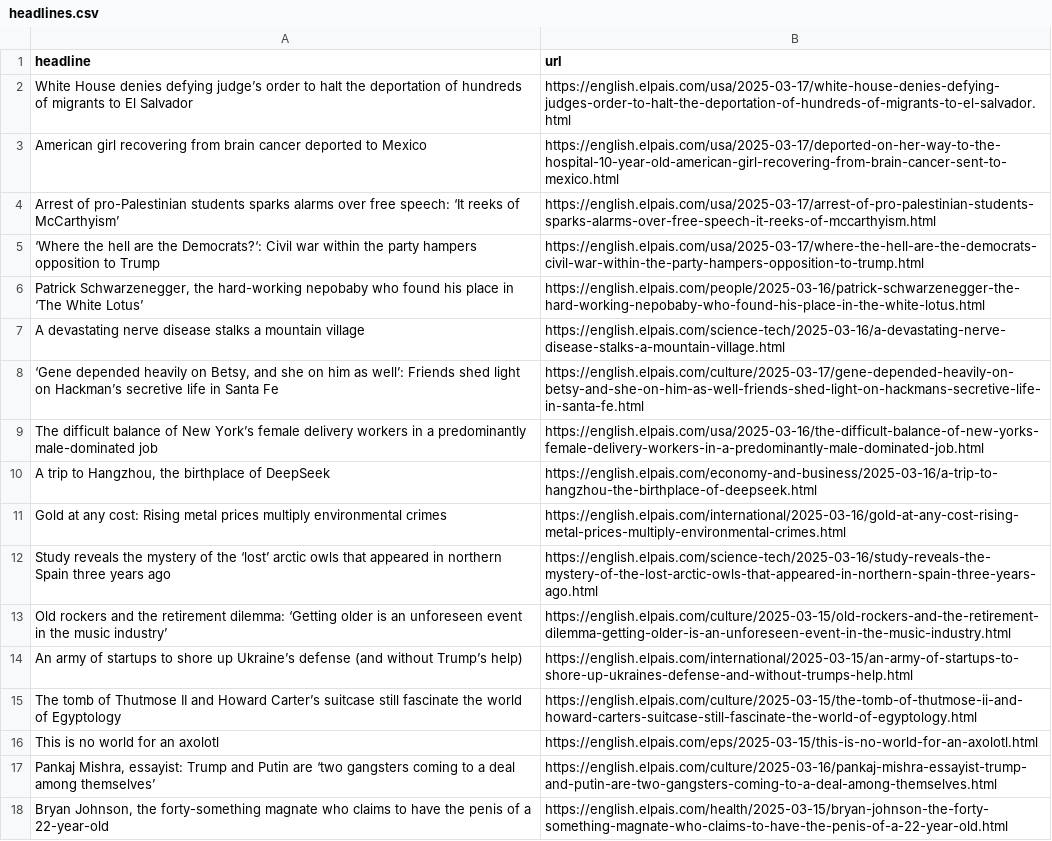
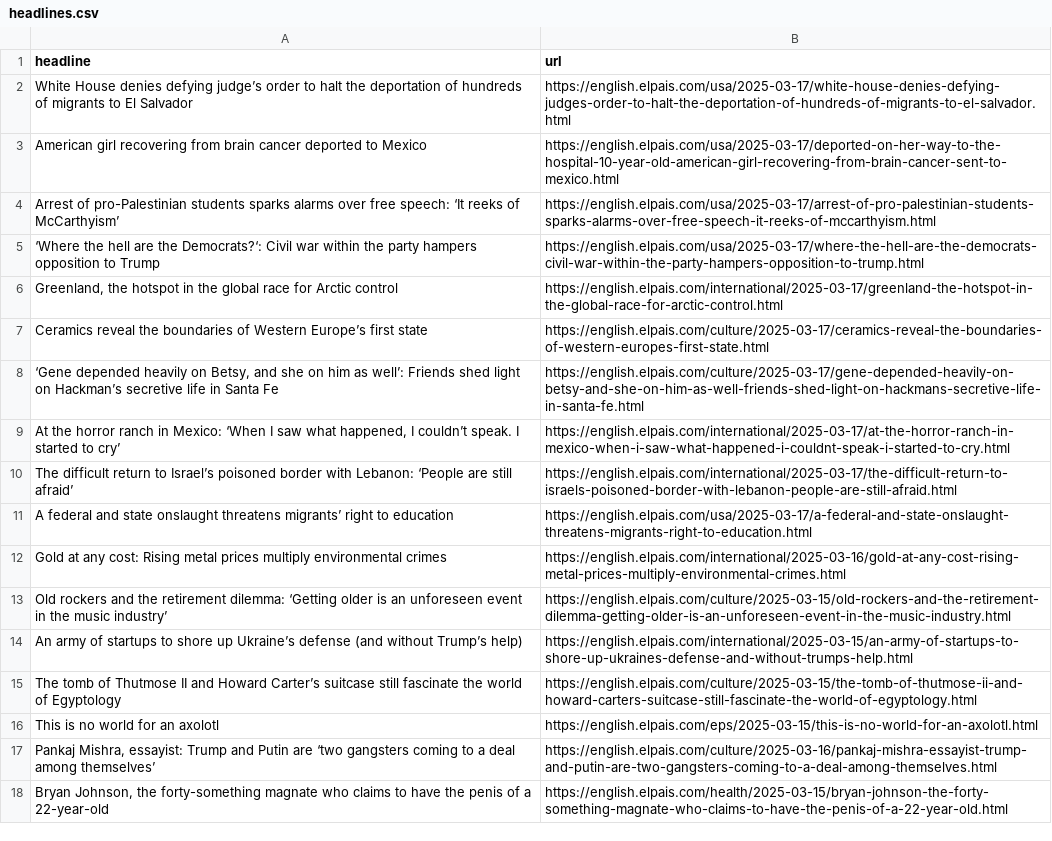
Before and after one commit to berberebecca/el-pais-autoscraper, a CSV file: headlines.csv, drawn as a sheet; only a part is shown; removed rows and columns are numbered as before the commit, all else as after; the diff names each change by its address in the sheet, - before the commit and + after, or states it on an @@ line.

```diff
--- a/headlines.csv
+++ b/headlines.csv
-row 6: Patrick Schwarzenegger, the hard-working nepobaby who found his place in ‘The White Lotus’ | https://english.elpais.com/people/2025-03-16/patrick-schwarzenegger-the-hard-working-nepobaby-who-found-his-place-in-the-white-lotus.html
-row 7: A devastating nerve disease stalks a mountain village | https://english.elpais.com/science-tech/2025-03-16/a-devastating-nerve-disease-stalks-a-mountain-village.html
+row 6: Greenland, the hotspot in the global race for Arctic control | https://english.elpais.com/international/2025-03-17/greenland-the-hotspot-in-the-global-race-for-arctic-control.html
+row 7: Ceramics reveal the boundaries of Western Europe’s first state | https://english.elpais.com/culture/2025-03-17/ceramics-reveal-the-boundaries-of-western-europes-first-state.html
-row 9: The difficult balance of New York’s female delivery workers in a predominantly male-dominated job | https://english.elpais.com/usa/2025-03-16/the-difficult-balance-of-new-yorks-female-delivery-workers-in-a-predominantly-male-dominated-job.html
-row 10: A trip to Hangzhou, the birthplace of DeepSeek | https://english.elpais.com/economy-and-business/2025-03-16/a-trip-to-hangzhou-the-birthplace-of-deepseek.html
+row 9: At the horror ranch in Mexico: ‘When I saw what happened, I couldn’t speak. I started to cry’ | https://english.elpais.com/international/2025-03-17/at-the-horror-ranch-in-mexico-when-i-saw-what-happened-i-couldnt-speak-i-started-to-cry.html
+row 10: The difficult return to Israel’s poisoned border with Lebanon: ‘People are still afraid’ | https://english.elpais.com/international/2025-03-17/the-difficult-return-to-israels-poisoned-border-with-lebanon-people-are-still-afraid.html
+row 11: A federal and state onslaught threatens migrants’ right to education | https://english.elpais.com/usa/2025-03-17/a-federal-and-state-onslaught-threatens-migrants-right-to-education.html
-row 12: Study reveals the mystery of the ‘lost’ arctic owls that appeared in northern Spain three years ago | https://english.elpais.com/science-tech/2025-03-16/study-reveals-the-mystery-of-the-lost-arctic-owls-that-appeared-in-northern-spain-three-years-ago.html
```
